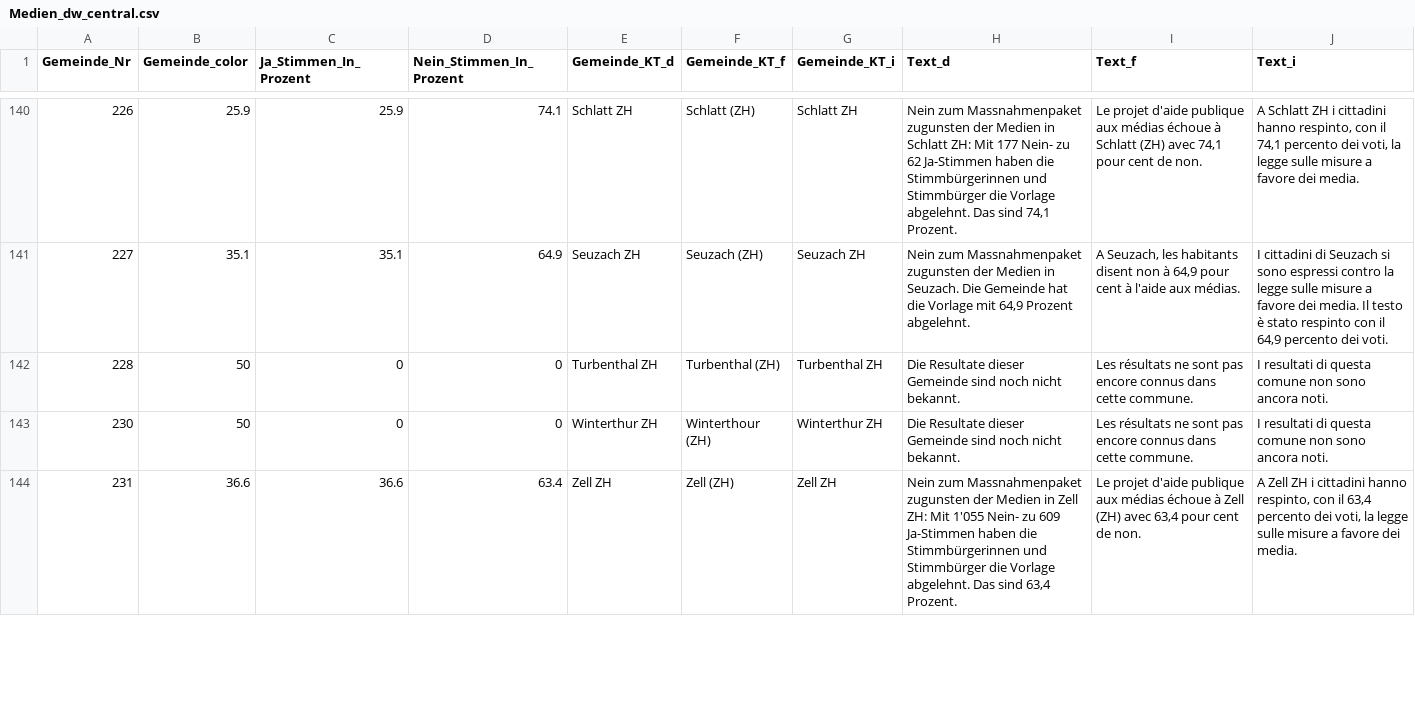
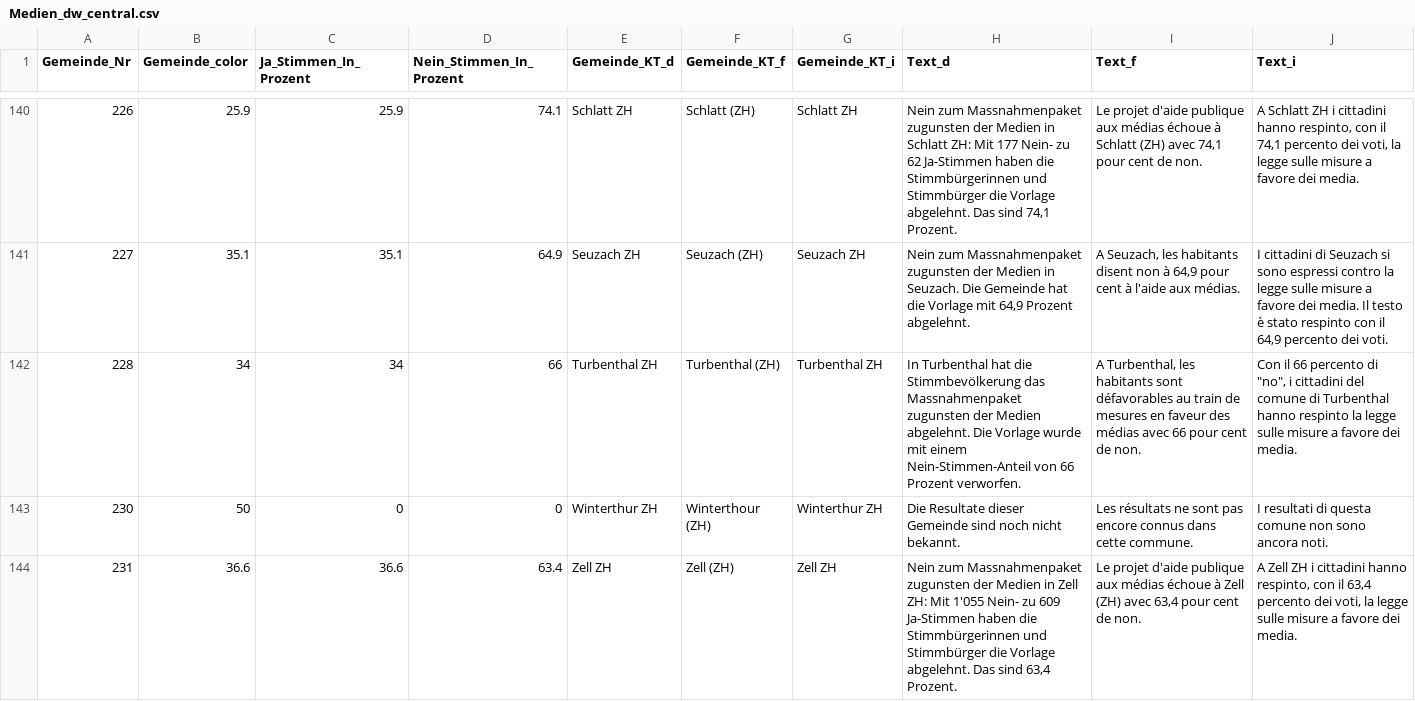
Before and after one commit to awp-finanznachrichten/lena_februar2022, a CSV file: Output/Medien_dw_central.csv, drawn as a sheet; only a part is shown, gaps mark what is left out; the diff covers the shown part only.

```diff
--- a/Output/Medien_dw_central.csv
+++ b/Output/Medien_dw_central.csv
@@ -141,3 +141,3 @@
 227,35.1,35.1,64.9,"Seuzach ZH","Seuzach (ZH)","Seuzach ZH","Nein zum Massnahmenpaket zugunsten der Medien in Seuzach. Die Gemeinde hat die Vorlage mit 64,9 Prozent abgelehnt.","A Seuzach, les habitants disent non à 64,9 pour cent à l'aide aux médias.","I cittadini di Seuzach si sono espressi contro la legge sulle misure a favore dei media. Il testo è stato respinto con il 64,9 percento dei voti."
-228,50,0,0,"Turbenthal ZH","Turbenthal (ZH)","Turbenthal ZH","Die Resultate dieser Gemeinde sind noch nicht bekannt.","Les résultats ne sont pas encore connus dans cette commune.","I resultati di questa comune non sono ancora noti."
+228,34,34,66,"Turbenthal ZH","Turbenthal (ZH)","Turbenthal ZH","In Turbenthal hat die Stimmbevölkerung das Massnahmenpaket zugunsten der Medien abgelehnt. Die Vorlage wurde mit einem Nein-Stimmen-Anteil von 66 Prozent verworfen.","A Turbenthal, les habitants sont défavorables au train de mesures en faveur des médias avec 66 pour cent de non.","Con il 66 percento di ""no"", i cittadini del comune di Turbenthal hanno respinto la legge sulle misure a favore dei media."
 230,50,0,0,"Winterthur ZH","Winterthour (ZH)","Winterthur ZH","Die Resultate dieser Gemeinde sind noch nicht bekannt.","Les résultats ne sont pas encore connus dans cette commune.","I resultati di questa comune non sono ancora noti."
```
Also changed, not shown: 36 edited cells elsewhere in this file, Output/Medien_dw.csv, Output/Medien_dw_radiotop.csv, 21 other files.
